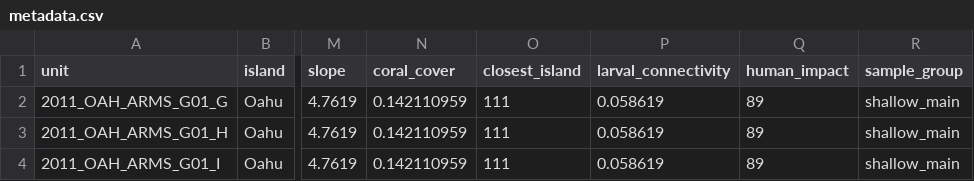
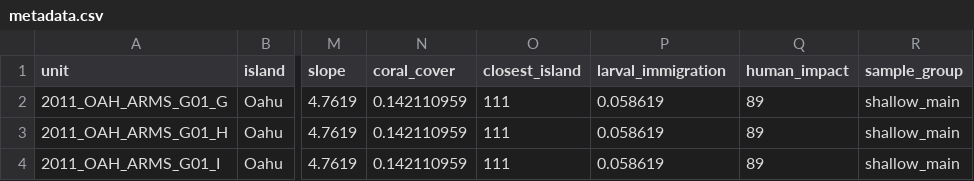
Before and after one commit to mhoban/arms_crabs, a CSV file: data/metadata.csv, drawn as a sheet; only a part is shown, gaps mark what is left out; the diff names each change by its address in the sheet, - before the commit and + after, or states it on an @@ line.

```diff
--- a/data/metadata.csv
+++ b/data/metadata.csv
-P1: larval_connectivity
+P1: larval_immigration
```
Also changed, not shown: data/tables/environmental_variables.csv, 2 other files.
